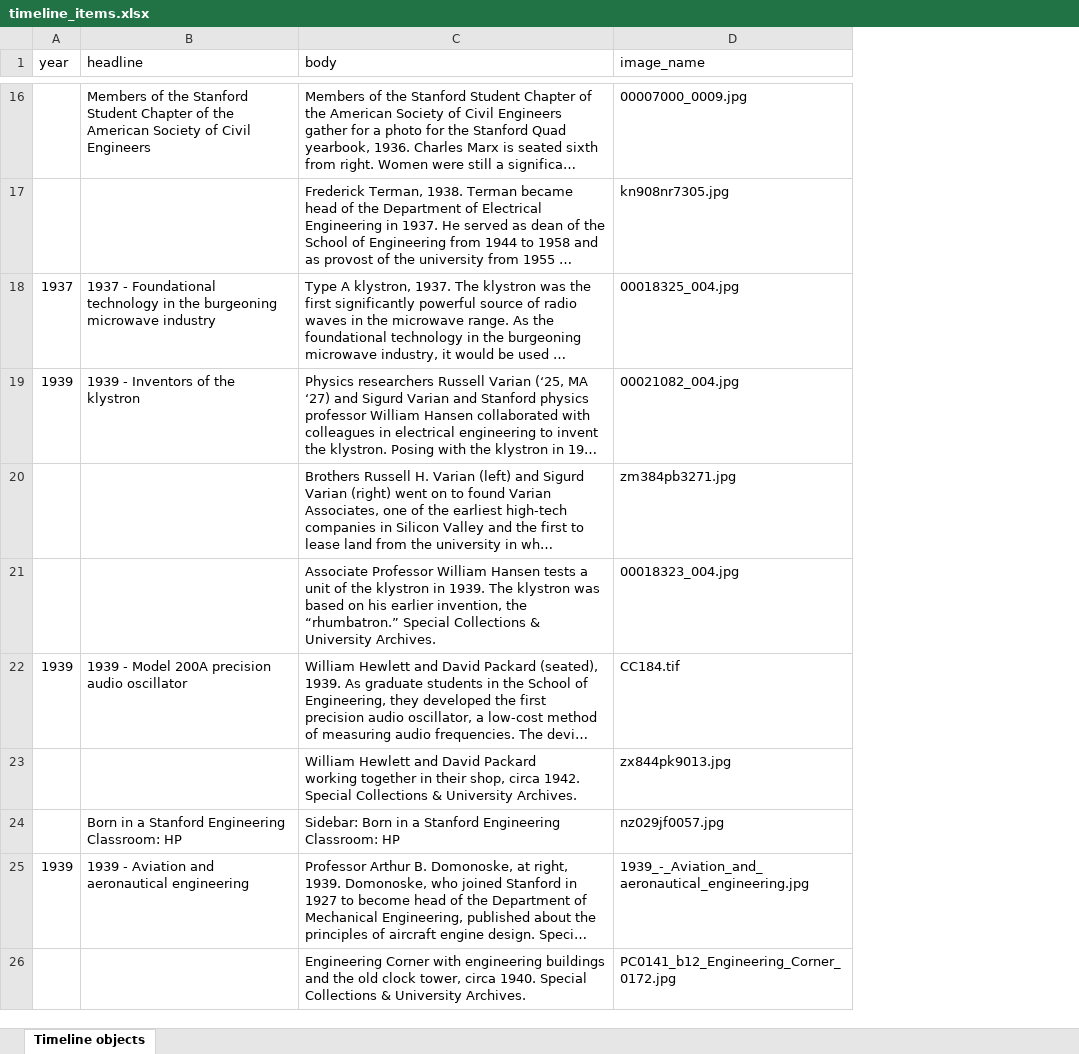
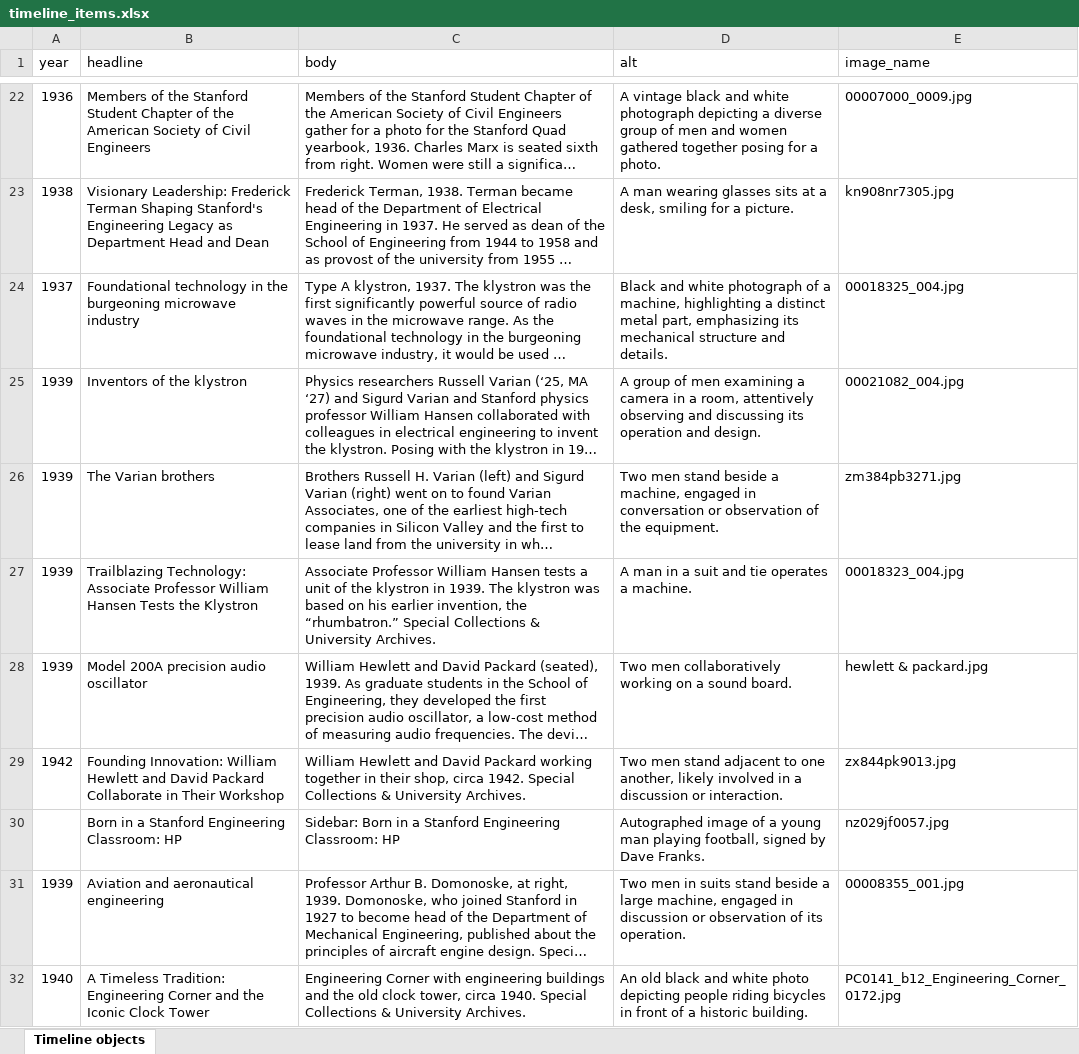
Before and after one commit to SU-SOE/soe-centennial-nextjs, an Excel workbook: scripts/files/timeline_items.xlsx, sheet Timeline objects, drawn as a sheet; only a part is shown, gaps mark what is left out; long unchanged cells end in …; values as stored, in another font and other column widths than the file's, no cell formats; charts and pictures not drawn; removed rows and columns are numbered as before the commit, all else as after; ↵ is a line break in a cell; the diff covers the shown part only; the diff names each change by its address in the sheet, - before the commit and + after, or states it on an @@ line.

```diff
--- a/scripts/files/timeline_items.xlsx (sheet Timeline objects)
+++ b/scripts/files/timeline_items.xlsx (sheet Timeline objects)
+column D (alt), rows 22-28: A vintage black and white photograph depicting a diverse group of men and women gathered together posing for a photo. | A man wearing glasses sits at a desk, smiling for a picture. | Black and white photograph of a machine, highlighting a distinct metal part, emphasizing its mechanical structure and details. | A group of men examining a camera in a room, attentively observing and discussing its operation and design. | Two men stand beside a machine, engaged in conversation or observation of the equipment. | A man in a suit and tie operates a machine. | Two men collaboratively working on a sound board.; rows 30-32: Autographed image of a young man playing football, signed by Dave Franks. | Two men in suits stand beside a large machine, engaged in discussion or observation of its operation. | An old black and white photo depicting people riding bicycles in front of a historic building.
-A22 (year): (empty)
+A22 (year): 1936
-A23 (year): (empty)
+A23 (year): 1938
-B23 (headline): (empty)
+B23 (headline): Visionary Leadership: Frederick Terman Shaping Stanford's Engineering Legacy as Department Head and Dean
-B24 (headline): 1937 - Foundational technology…
+B24 (headline): Foundational technology…
-B25 (headline): 1939 - Inventors of the klystron
+B25 (headline): Inventors of the klystron
-A26:A27 (year): (empty)
+A26:A27 (year): 1939
-B26 (headline): (empty)
+B26 (headline): The Varian brothers
-B27 (headline): (empty)
+B27 (headline): Trailblazing Technology: Associate Professor William Hansen Tests the Klystron
-B28 (headline): 1939 - Model 200A precision audio oscillator
+B28 (headline): Model 200A precision audio oscillator
-E28 (image_name): CC184.tif
+E28 (image_name): hewlett & packard.jpg
-row 23:  |  | William Hewlett and David Packard ↵ working together in their shop, circa 1942. Special Collections & University Archives. | zx844pk9013.jpg
+row 29: 1942 | Founding Innovation: William Hewlett and David Packard Collaborate in Their Workshop | William Hewlett and David Packard working together in their shop, circa 1942. Special Collections & University Archives. | Two men stand adjacent to one another, likely involved in a discussion or interaction. | zx844pk9013.jpg
-B31 (headline): 1939 - Aviation and aeronautical engineering
+B31 (headline): Aviation and aeronautical engineering
-E31 (image_name): 1939_-_Aviation_and_aeronautical_engineering.jpg
+E31 (image_name): 00008355_001.jpg
-A32 (year): (empty)
+A32 (year): 1940
-B32 (headline): (empty)
+B32 (headline): A Timeless Tradition: Engineering Corner and the Iconic Clock Tower
```
Also changed, not shown: 115 added rows, 1 removed row and 102 edited cells elsewhere in this sheet, cell formats, formulas that keep their value, 2 other files.
